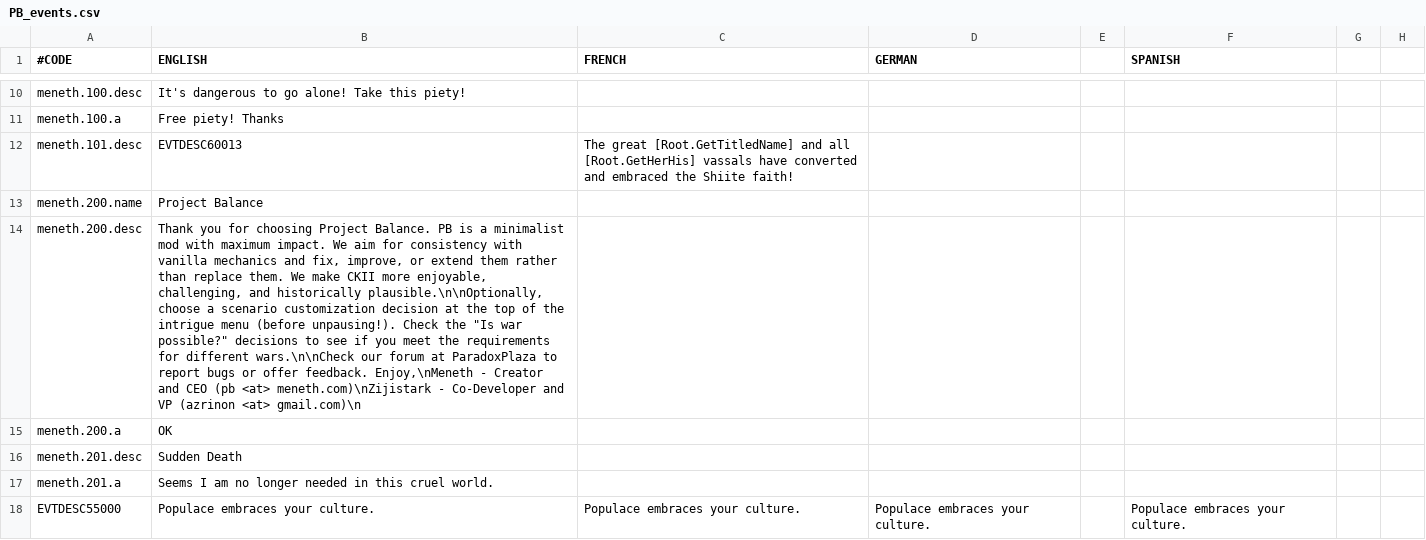
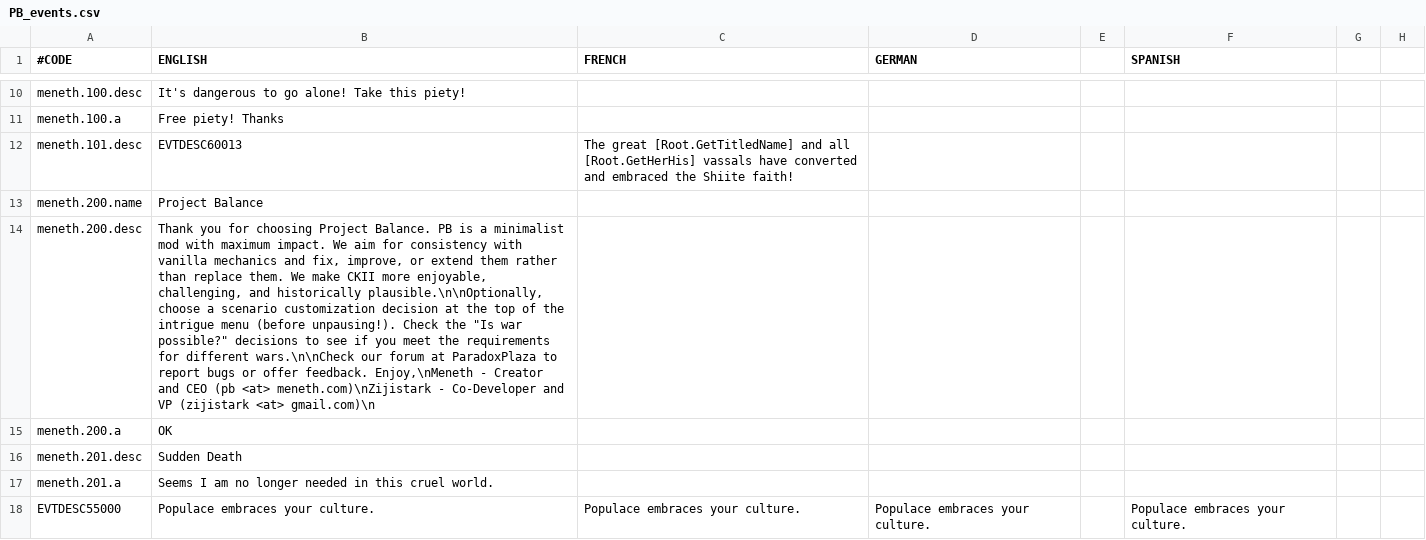
Before and after one commit to Meneth/PB-git, a CSV file: ProjectBalance/localisation/PB_events.csv, drawn as a sheet; only a part is shown, gaps mark what is left out; the diff names each change by its address in the sheet, - before the commit and + after, or states it on an @@ line.

Commit message:
Updated ziji's email addr in welcome event

```diff
--- a/ProjectBalance/localisation/PB_events.csv
+++ b/ProjectBalance/localisation/PB_events.csv
-B14 (ENGLISH): …and VP (azrinon <at> gmail.com)\n
+B14 (ENGLISH): …and VP (zijistark <at> gmail.com)\n
```
Also changed, not shown: 1 other file.
